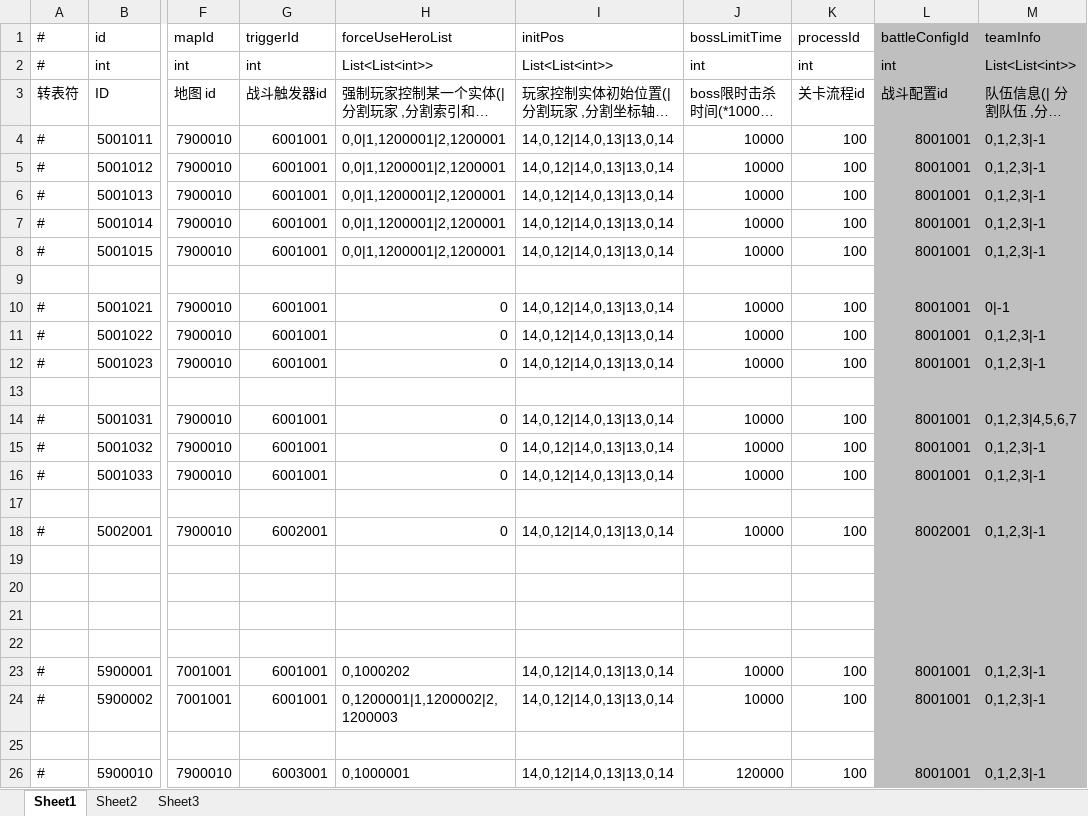
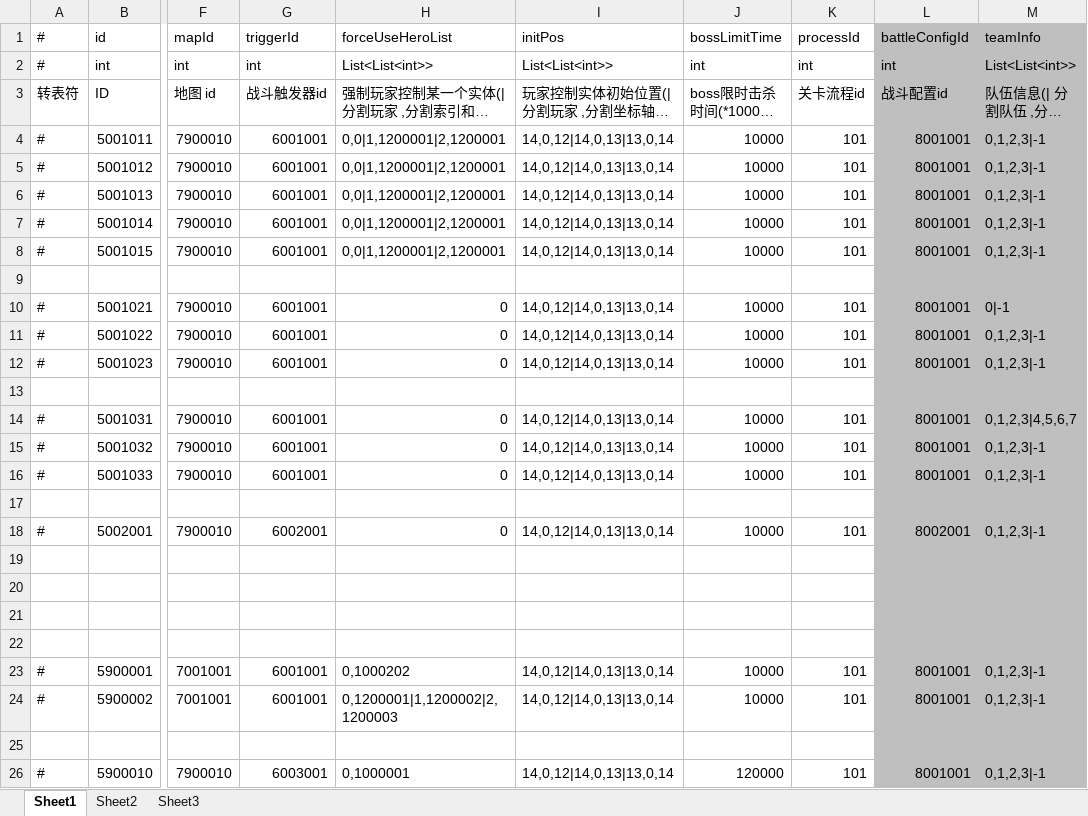
Before and after one commit to thanklzhang/001_GameFramework_Config, an Excel workbook: data_config/Battle.xlsx, sheet Sheet1, drawn as a sheet; only a part is shown, gaps mark what is left out; long unchanged cells end in …; values as stored, in another font and other column widths than the file's, no borders; the diff names each change by its address in the sheet, - before the commit and + after, or states it on an @@ line.

Commit message:
【battle】entity相关

```diff
--- a/data_config/Battle.xlsx (sheet Sheet1)
+++ b/data_config/Battle.xlsx (sheet Sheet1)
-K4:K8 (processId): 100
+K4:K8 (processId): 101
-K10:K12 (processId): 100
+K10:K12 (processId): 101
-K14:K16 (processId): 100
+K14:K16 (processId): 101
-K18 (processId): 100
+K18 (processId): 101
-K23:K24 (processId): 100
+K23:K24 (processId): 101
-K26 (processId): 100
+K26 (processId): 101
```
Also changed, not shown: data_config/BattleProcessWave.xlsx, data_config/BattleProcessWaveNode.xlsx, 17 other files.
